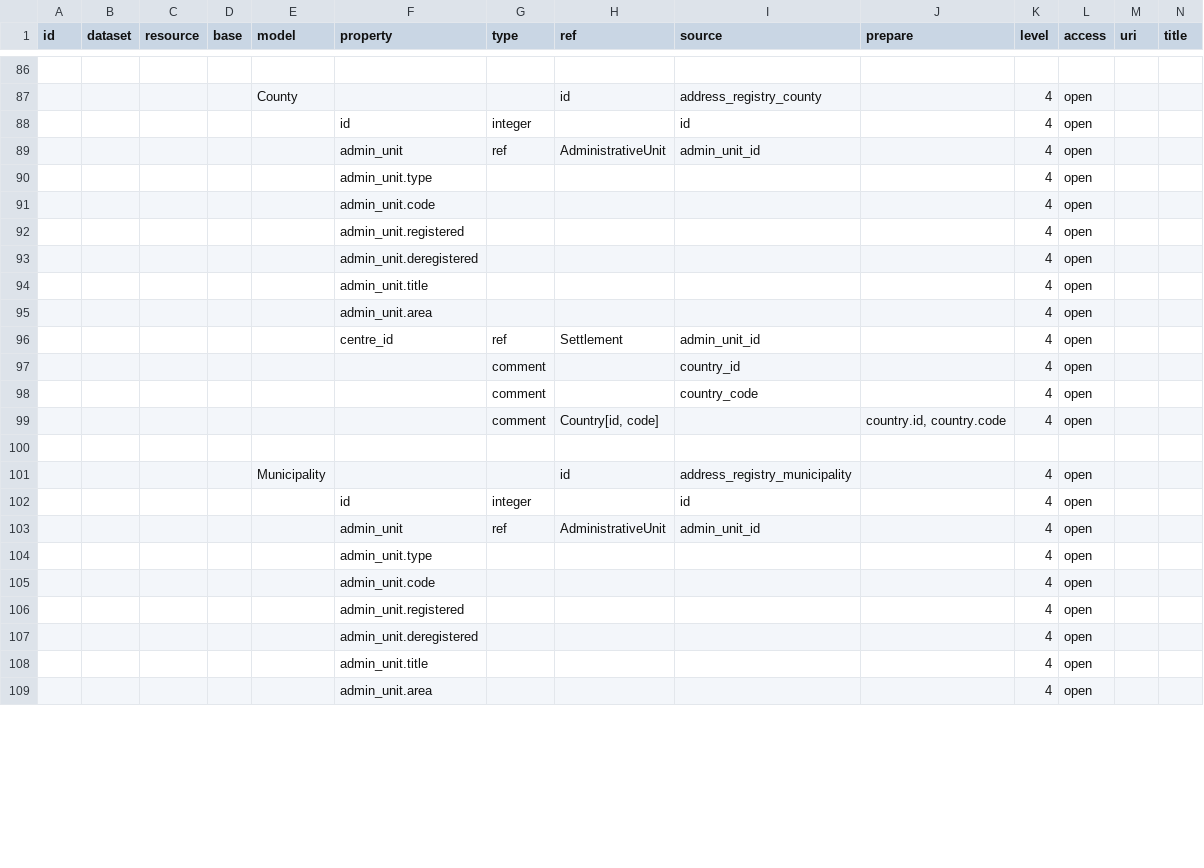
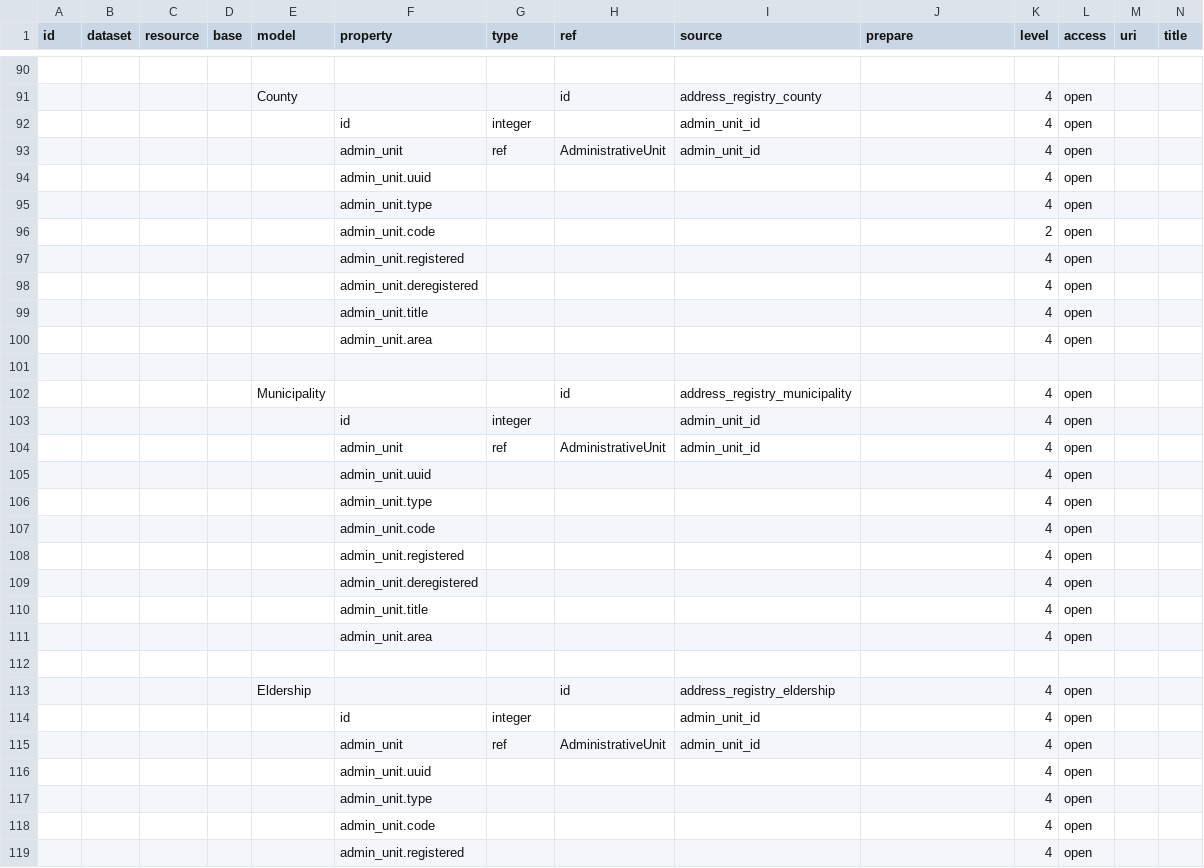
Before and after one commit to atviriduomenys/demo-saltiniai, a CSV file: manifest/datasets/gov/vssa/demo/sql/sdsa.csv, drawn as a sheet; only a part is shown, gaps mark what is left out; the shorter side is filled out with more unchanged rows; removed rows and columns are numbered as before the commit, all else as after; rows hold the shown columns only; the diff covers the shown part only; the diff names each change by its address in the sheet, - before the commit and + after, or states it on an @@ line.

```diff
--- a/manifest/datasets/gov/vssa/demo/sql/sdsa.csv
+++ b/manifest/datasets/gov/vssa/demo/sql/sdsa.csv
-I92 (source): id
+I92 (source): admin_unit_id
+row 94:  |  |  |  |  | admin_unit.uuid |  |  |  |  | 4 | open
@@ row 117 moved to row 95: admin_unit.type @@
+row 96:  |  |  |  |  | admin_unit.code |  |  |  |  | 2 | open
@@ row 119 moved to row 97: admin_unit.registered @@
@@ row 120 moved to row 98: admin_unit.deregistered @@
@@ row 121 moved to row 99: admin_unit.title @@
@@ row 122 moved to row 100: admin_unit.area @@
+row 101: (empty)
@@ row 101 moved to row 102: Municipality @@
+row 103:  |  |  |  |  | id | integer |  | admin_unit_id |  | 4 | open
@@ row 116 moved to row 104: admin_unit @@
+row 105:  |  |  |  |  | admin_unit.uuid |  |  |  |  | 4 | open
-row 96:  |  |  |  |  | centre_id | ref | Settlement | admin_unit_id |  | 4 | open
-row 97:  |  |  |  |  |  | comment |  | country_id |  | 4 | open
-row 98:  |  |  |  |  |  | comment |  | country_code |  | 4 | open
-row 99:  |  |  |  |  |  | comment | Country[id, code] |  | country.id, country.code | 4 | open
@@ row 114 moved to row 113: Eldership @@
-I114 (source): id
+I114 (source): admin_unit_id
+row 116:  |  |  |  |  | admin_unit.uuid |  |  |  |  | 4 | open
```
Also changed, not shown: 6 added rows, 12 removed rows and 4 edited cells elsewhere in this file, 1 other file.
